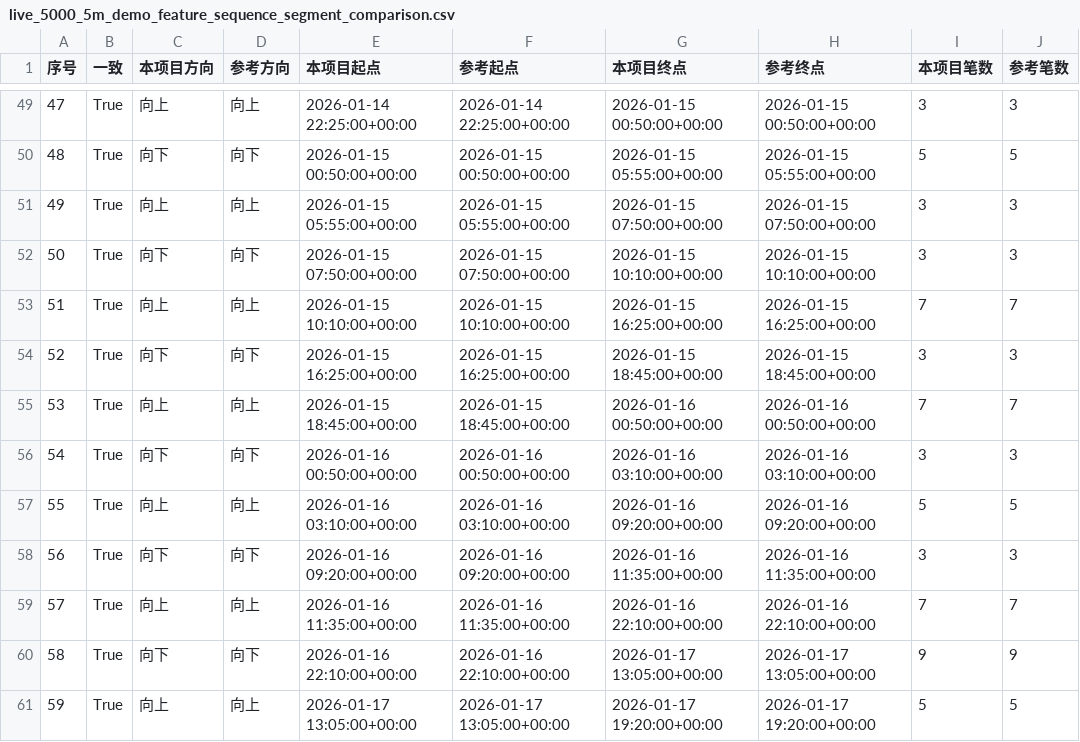
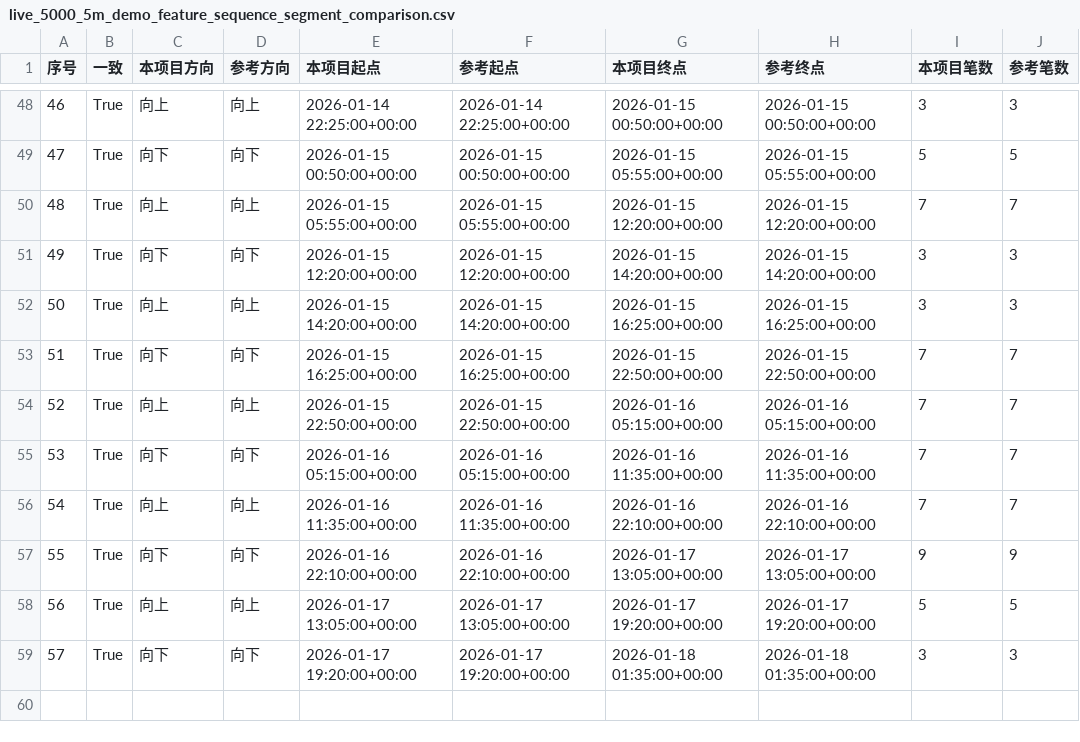
Before and after one commit to pyxm1618/chan-new, a CSV file: artifacts/regression/live_5000_5m_demo_feature_sequence_segment_comparison.csv, drawn as a sheet; only a part is shown, gaps mark what is left out; the shorter side is filled out with more unchanged rows; removed rows and columns are numbered as before the commit, all else as after; the diff covers the shown part only; the diff names each change by its address in the sheet, - before the commit and + after, or states it on an @@ line.

```diff
--- a/artifacts/regression/live_5000_5m_demo_feature_sequence_segment_comparison.csv
+++ b/artifacts/regression/live_5000_5m_demo_feature_sequence_segment_comparison.csv
@@ column A (序号) renumbered from row 3 down @@
-G50 (本项目终点): 2026-01-15 07:50:00+00:00
+G50 (本项目终点): 2026-01-15 12:20:00+00:00
-H50 (参考终点): 2026-01-15 07:50:00+00:00
+H50 (参考终点): 2026-01-15 12:20:00+00:00
-I50 (本项目笔数): 3
+I50 (本项目笔数): 7
-J50 (参考笔数): 3
+J50 (参考笔数): 7
-E51 (本项目起点): 2026-01-15 07:50:00+00:00
+E51 (本项目起点): 2026-01-15 12:20:00+00:00
-F51 (参考起点): 2026-01-15 07:50:00+00:00
+F51 (参考起点): 2026-01-15 12:20:00+00:00
-G51 (本项目终点): 2026-01-15 10:10:00+00:00
+G51 (本项目终点): 2026-01-15 14:20:00+00:00
-H51 (参考终点): 2026-01-15 10:10:00+00:00
+H51 (参考终点): 2026-01-15 14:20:00+00:00
-E52 (本项目起点): 2026-01-15 10:10:00+00:00
+E52 (本项目起点): 2026-01-15 14:20:00+00:00
-F52 (参考起点): 2026-01-15 10:10:00+00:00
+F52 (参考起点): 2026-01-15 14:20:00+00:00
-I52 (本项目笔数): 7
+I52 (本项目笔数): 3
-J52 (参考笔数): 7
+J52 (参考笔数): 3
-G53 (本项目终点): 2026-01-15 18:45:00+00:00
+G53 (本项目终点): 2026-01-15 22:50:00+00:00
-H53 (参考终点): 2026-01-15 18:45:00+00:00
+H53 (参考终点): 2026-01-15 22:50:00+00:00
-I53 (本项目笔数): 3
+I53 (本项目笔数): 7
-J53 (参考笔数): 3
+J53 (参考笔数): 7
-E54 (本项目起点): 2026-01-15 18:45:00+00:00
+E54 (本项目起点): 2026-01-15 22:50:00+00:00
-F54 (参考起点): 2026-01-15 18:45:00+00:00
+F54 (参考起点): 2026-01-15 22:50:00+00:00
-G54 (本项目终点): 2026-01-16 00:50:00+00:00
+G54 (本项目终点): 2026-01-16 05:15:00+00:00
-H54 (参考终点): 2026-01-16 00:50:00+00:00
+H54 (参考终点): 2026-01-16 05:15:00+00:00
-row 56: 54 | True | 向下 | 向下 | 2026-01-16 00:50:00+00:00 | 2026-01-16 00:50:00+00:00 | 2026-01-16 03:10:00+00:00 | 2026-01-16 03:10:00+00:00 | 3 | 3
-row 57: 55 | True | 向上 | 向上 | 2026-01-16 03:10:00+00:00 | 2026-01-16 03:10:00+00:00 | 2026-01-16 09:20:00+00:00 | 2026-01-16 09:20:00+00:00 | 5 | 5
-E55 (本项目起点): 2026-01-16 09:20:00+00:00
+E55 (本项目起点): 2026-01-16 05:15:00+00:00
-F55 (参考起点): 2026-01-16 09:20:00+00:00
+F55 (参考起点): 2026-01-16 05:15:00+00:00
-I55 (本项目笔数): 3
+I55 (本项目笔数): 7
-J55 (参考笔数): 3
+J55 (参考笔数): 7
```
Also changed, not shown: 1 added row, 2 removed rows and 38 edited cells elsewhere in this file, artifacts/demo_segment_evidence.csv, artifacts/real/BTCUSDT_spot_1h_20191014-0600_20191104-0100_segment_evidence.csv, 51 other files.
